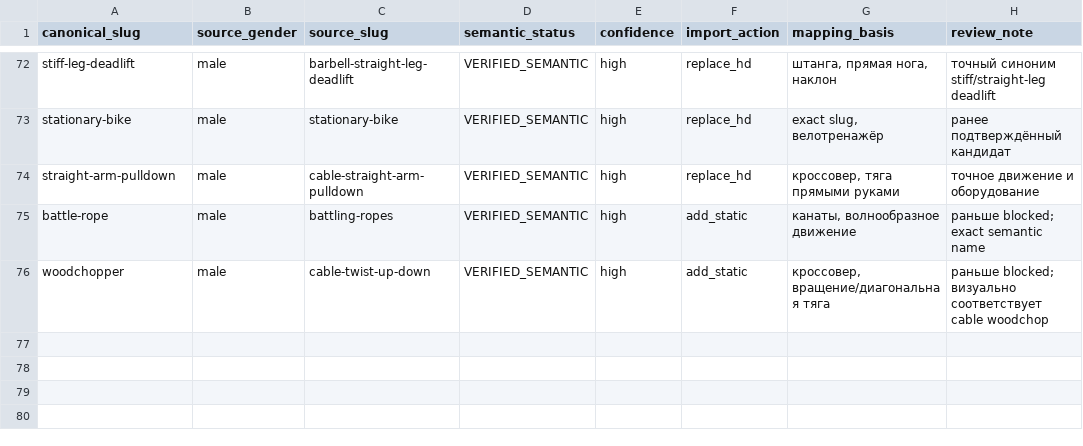
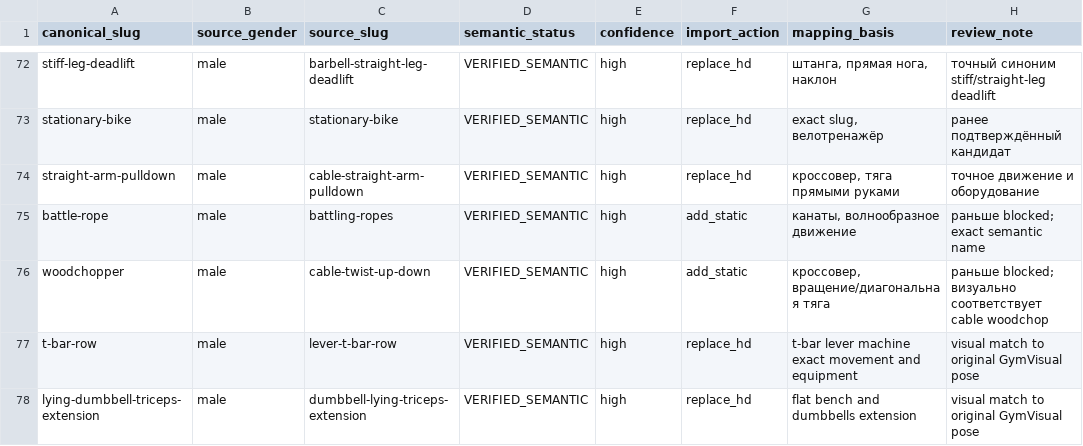
Before and after one commit to MikeMoore1337/your-fitness-coach, a CSV file: docs/exercises/catalog-v2/986_HD_MAPPING.csv, drawn as a sheet; only a part is shown, gaps mark what is left out.

```diff
--- a/docs/exercises/catalog-v2/986_HD_MAPPING.csv
+++ b/docs/exercises/catalog-v2/986_HD_MAPPING.csv
@@ -76 +76,3 @@ battle-rope,male,battling-ropes,VERIFIED_SEMANTIC,high,add_static,"канаты,
 woodchopper,male,cable-twist-up-down,VERIFIED_SEMANTIC,high,add_static,"кроссовер, вращение/диагональная тяга","раньше blocked; визуально соответствует cable woodchop"
+t-bar-row,male,lever-t-bar-row,VERIFIED_SEMANTIC,high,replace_hd,t-bar lever machine exact movement and equipment,visual match to original GymVisual pose
+lying-dumbbell-triceps-extension,male,dumbbell-lying-triceps-extension,VERIFIED_SEMANTIC,high,replace_hd,flat bench and dumbbells extension,visual match to original GymVisual pose
```
Also changed, not shown: docs/exercises/catalog-v2/986_FULL_HD_COVERAGE.csv, 19 other files.
